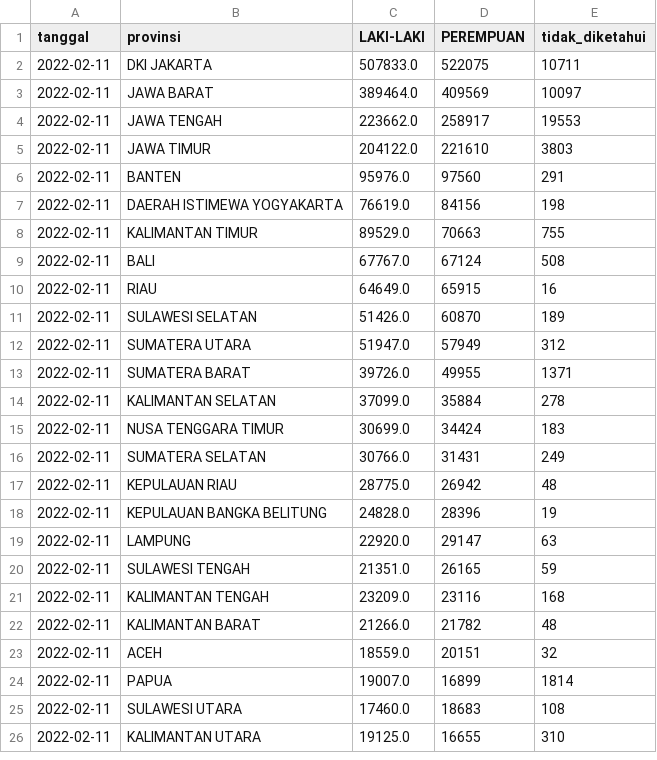
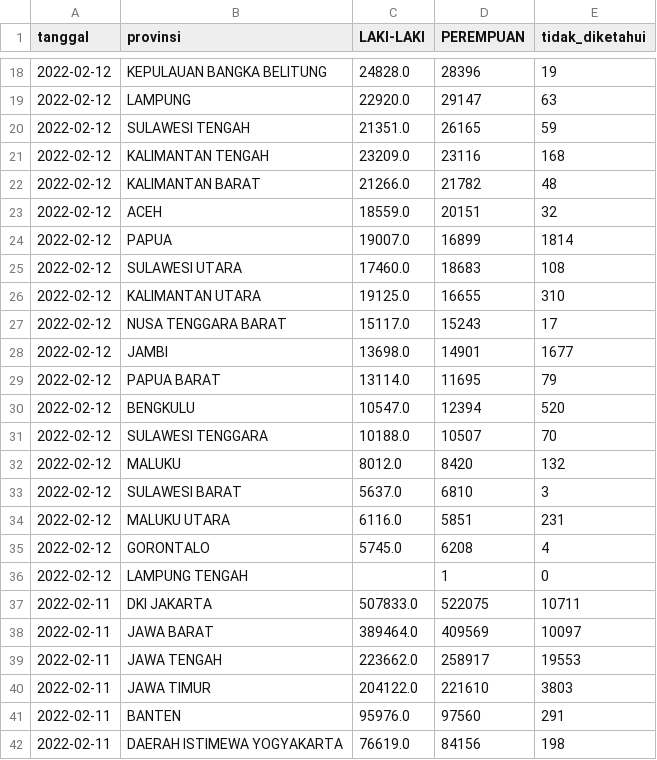
Before and after one commit to zakiego/data-sebaran-covid19goid, a CSV file: nasional/jenis_kelamin.csv, drawn as a sheet; only a part is shown, gaps mark what is left out; the shorter side is filled out with more unchanged rows; the diff covers the shown part only.

```diff
--- a/nasional/jenis_kelamin.csv
+++ b/nasional/jenis_kelamin.csv
@@ -2 +18,20 @@ tanggal,provinsi,LAKI-LAKI,PEREMPUAN,tidak_diketahui
+2022-02-12,KEPULAUAN BANGKA BELITUNG,24828.0,28396,19
+2022-02-12,LAMPUNG,22920.0,29147,63
+2022-02-12,SULAWESI TENGAH,21351.0,26165,59
+2022-02-12,KALIMANTAN TENGAH,23209.0,23116,168
+2022-02-12,KALIMANTAN BARAT,21266.0,21782,48
+2022-02-12,ACEH,18559.0,20151,32
+2022-02-12,PAPUA,19007.0,16899,1814
+2022-02-12,SULAWESI UTARA,17460.0,18683,108
+2022-02-12,KALIMANTAN UTARA,19125.0,16655,310
+2022-02-12,NUSA TENGGARA BARAT,15117.0,15243,17
+2022-02-12,JAMBI,13698.0,14901,1677
+2022-02-12,PAPUA BARAT,13114.0,11695,79
+2022-02-12,BENGKULU,10547.0,12394,520
+2022-02-12,SULAWESI TENGGARA,10188.0,10507,70
+2022-02-12,MALUKU,8012.0,8420,132
+2022-02-12,SULAWESI BARAT,5637.0,6810,3
+2022-02-12,MALUKU UTARA,6116.0,5851,231
+2022-02-12,GORONTALO,5745.0,6208,4
+2022-02-12,LAMPUNG TENGAH,,1,0
 2022-02-11,DKI JAKARTA,507833.0,522075,10711
```
Also changed, not shown: 16 added rows elsewhere in this file, nasional/harian.csv, nasional/pemeriksaan.csv, 36 other files.
